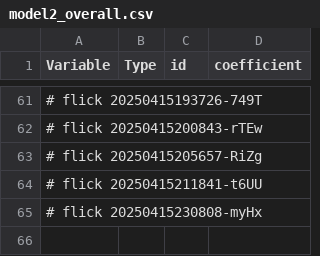
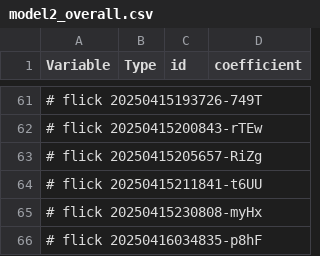
Before and after one commit to abikesa/resonate, a CSV file: kitabo/ensi/testbin/test3/assets/csv/model2_overall.csv, drawn as a sheet; only a part is shown, gaps mark what is left out; the diff names each change by its address in the sheet, - before the commit and + after, or states it on an @@ line.

Commit message:
kitabo/ensi/testbin/test3/assets/csv/model2_overall.csv

```diff
--- a/kitabo/ensi/testbin/test3/assets/csv/model2_overall.csv
+++ b/kitabo/ensi/testbin/test3/assets/csv/model2_overall.csv
+row 66: # flick 20250416034835-p8hF
```
